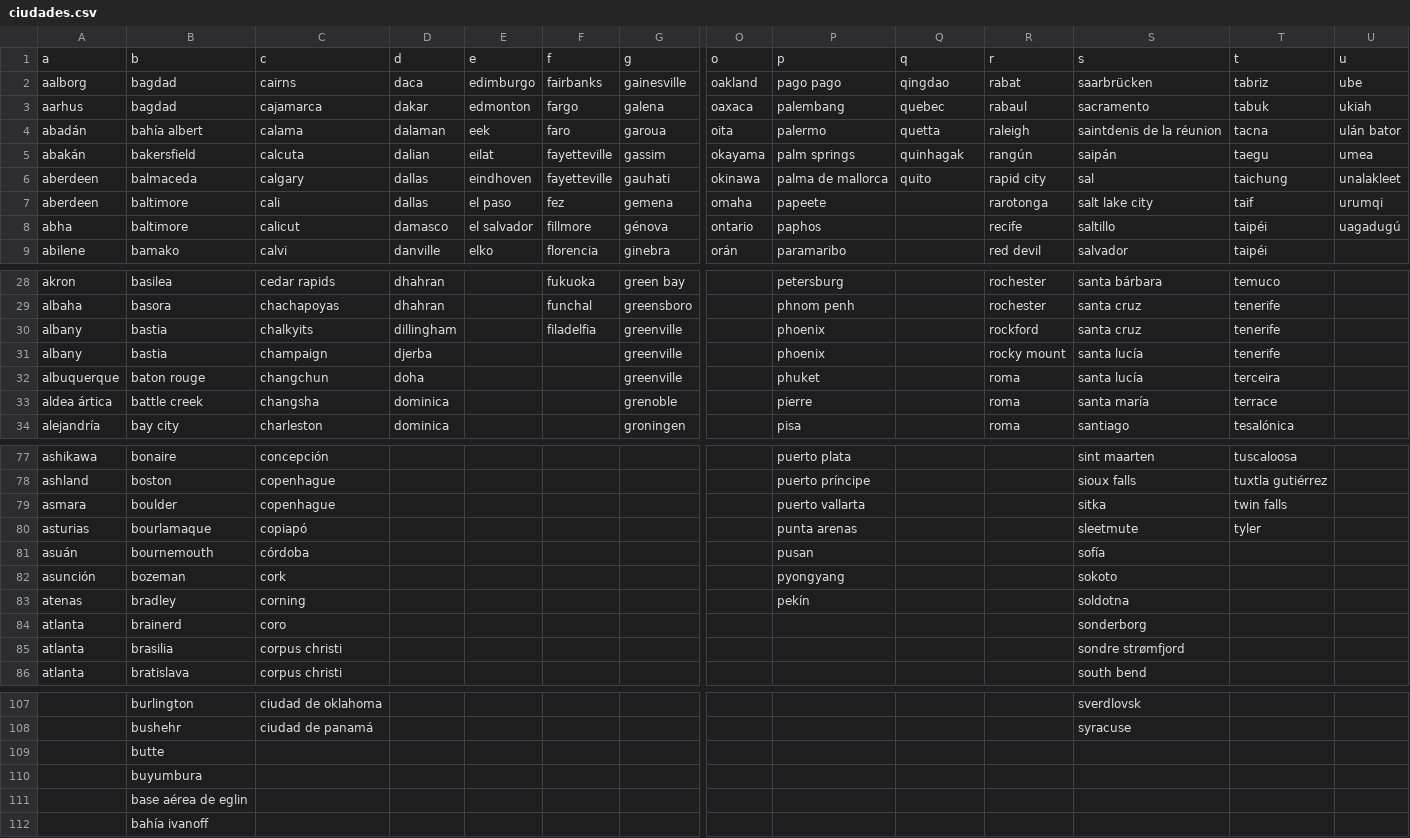
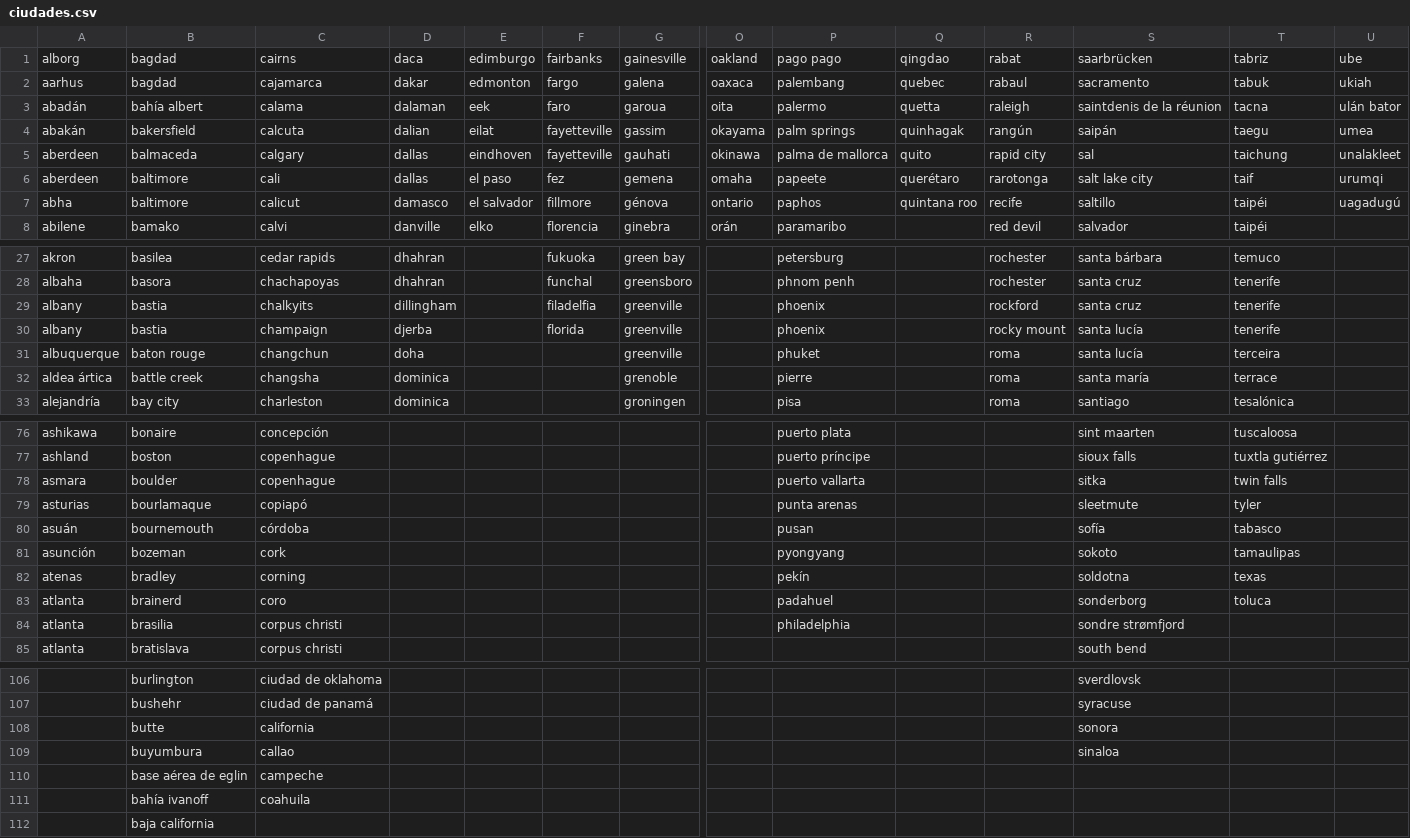
Before and after one commit to Aaronlm25/Proyecto-01, a CSV file: weather_app/static/datalist/ciudades.csv, drawn as a sheet; only a part is shown, gaps mark what is left out; removed rows and columns are numbered as before the commit, all else as after; rows hold the shown columns only; the diff covers the shown part only; the diff names each change by its address in the sheet, - before the commit and + after, or states it on an @@ line.

```diff
--- a/weather_app/static/datalist/ciudades.csv
+++ b/weather_app/static/datalist/ciudades.csv
-row 1: a | b | c | d | e | f | g | o | p | q | r | s | t | u
-A1: aalborg
+A1: alborg
-Q6: (empty)
+Q6: querétaro
-Q7: (empty)
+Q7: quintana roo
-F30: (empty)
+F30: florida
-T80: (empty)
+T80: tabasco
-T81: (empty)
+T81: tamaulipas
-T82: (empty)
+T82: texas
-P83: (empty)
+P83: padahuel
-T83: (empty)
+T83: toluca
-P84: (empty)
+P84: philadelphia
-row 109:  | butte
-row 110:  | buyumbura
-row 111:  | base aérea de eglin
+row 108:  | butte | california |  |  |  |  |  |  |  |  | sonora
+row 109:  | buyumbura | callao |  |  |  |  |  |  |  |  | sinaloa
+row 110:  | base aérea de eglin | campeche
+row 111:  | bahía ivanoff | coahuila
-B112: bahía ivanoff
+B112: baja california
```
Also changed, not shown: 7 edited cells elsewhere in this file, 1 other file.
